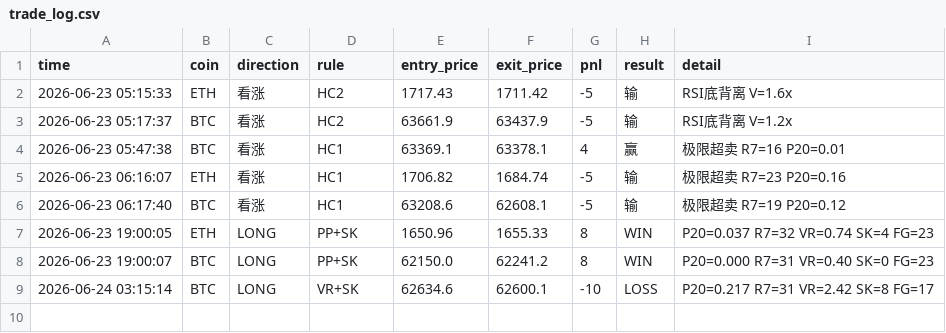
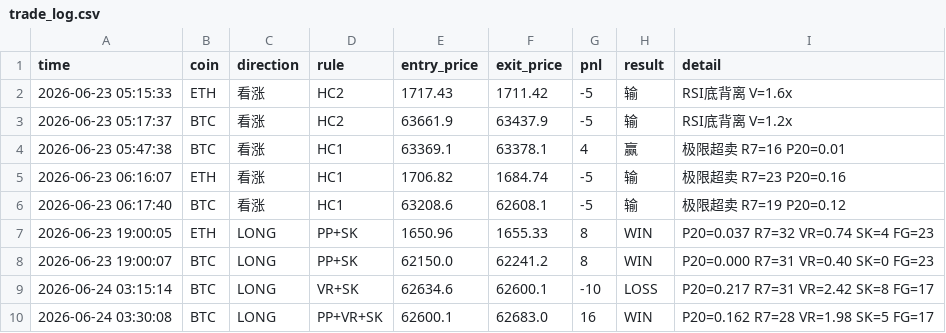
Before and after one commit to 1413540839/event-monitor, a CSV file: trade_log.csv, drawn as a sheet; the diff names each change by its address in the sheet, - before the commit and + after, or states it on an @@ line.

Commit message:
update trade log

```diff
--- a/trade_log.csv
+++ b/trade_log.csv
+row 10: 2026-06-24 03:30:08 | BTC | LONG | PP+VR+SK | 62600.1 | 62683.0 | 16 | WIN | P20=0.162 R7=28 VR=1.98 SK=5 FG=17
```
